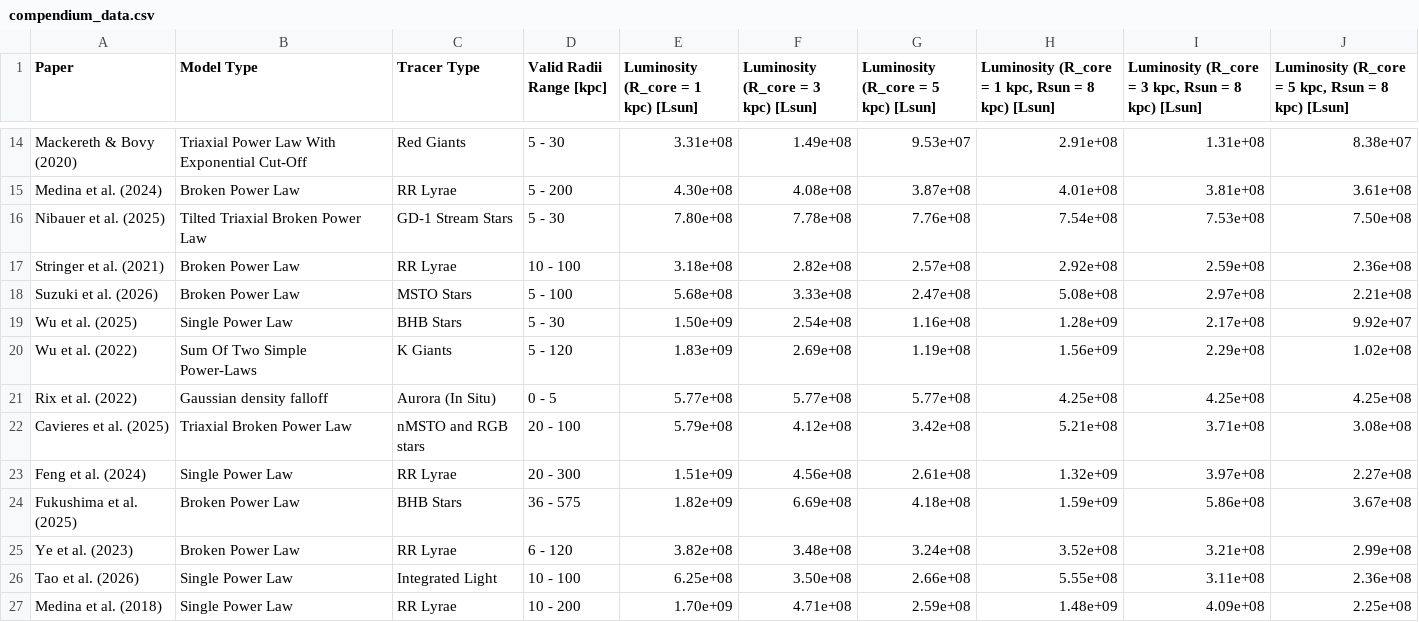
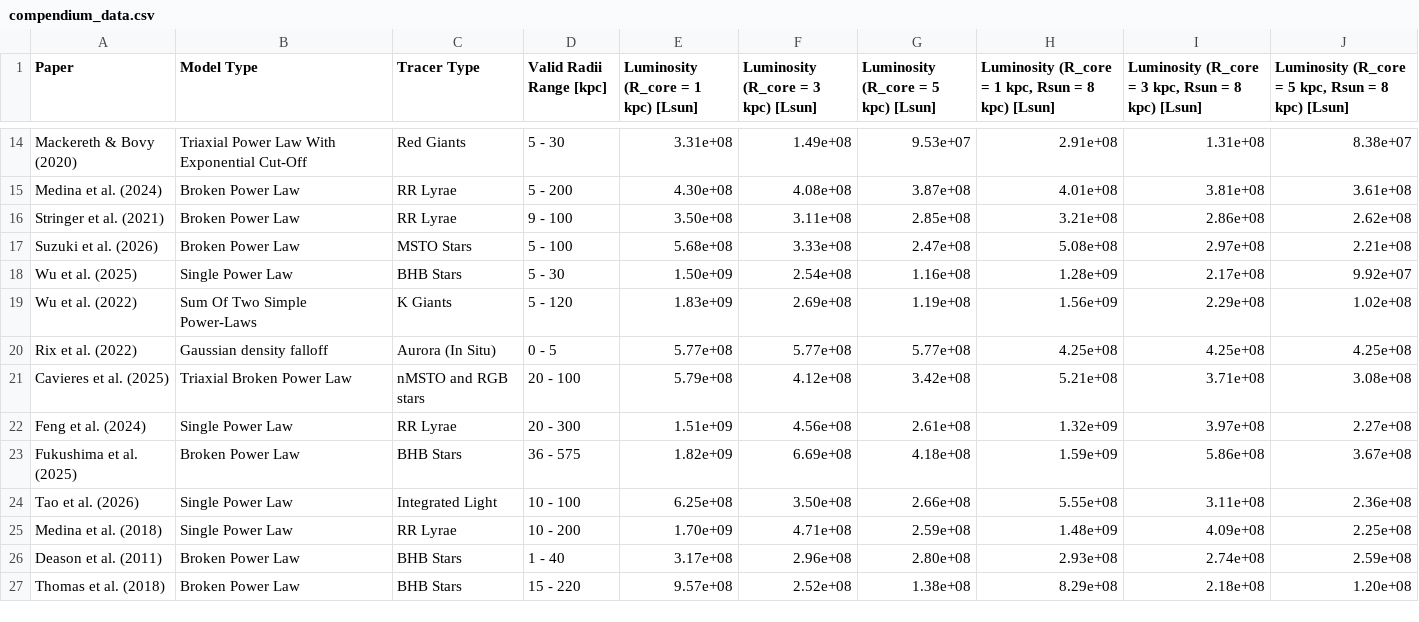
Before and after one commit to cmlflynn/darkstar.github.io, a CSV file: compendium_data.csv, drawn as a sheet; only a part is shown, gaps mark what is left out; the shorter side is filled out with more unchanged rows.

```diff
--- a/compendium_data.csv
+++ b/compendium_data.csv
@@ -15,4 +15,3 @@ Mackereth & Bovy (2020),Triaxial Power Law With Exponential Cut-Off,Red Giants,5
 Medina et al. (2024),Broken Power Law,RR Lyrae,5 - 200,4.30e+08,4.08e+08,3.87e+08,4.01e+08,3.81e+08,3.61e+08
-Nibauer et al. (2025),Tilted Triaxial Broken Power Law,GD-1 Stream Stars,5 - 30,7.80e+08,7.78e+08,7.76e+08,7.54e+08,7.53e+08,7.50e+08
-Stringer et al. (2021),Broken Power Law,RR Lyrae,10 - 100,3.18e+08,2.82e+08,2.57e+08,2.92e+08,2.59e+08,2.36e+08
+Stringer et al. (2021),Broken Power Law,RR Lyrae,9 - 100,3.50e+08,3.11e+08,2.85e+08,3.21e+08,2.86e+08,2.62e+08
 Suzuki et al. (2026),Broken Power Law,MSTO Stars,5 - 100,5.68e+08,3.33e+08,2.47e+08,5.08e+08,2.97e+08,2.21e+08
@@ -24,3 +23,2 @@ Feng et al. (2024),Single Power Law,RR Lyrae,20 - 300,1.51e+09,4.56e+08,2.61e+08
 Fukushima et al. (2025),Broken Power Law,BHB Stars,36 - 575,1.82e+09,6.69e+08,4.18e+08,1.59e+09,5.86e+08,3.67e+08
-Ye et al. (2023),Broken Power Law,RR Lyrae,6 - 120,3.82e+08,3.48e+08,3.24e+08,3.52e+08,3.21e+08,2.99e+08
 Tao et al. (2026),Single Power Law,Integrated Light,10 - 100,6.25e+08,3.50e+08,2.66e+08,5.55e+08,3.11e+08,2.36e+08
```
Also changed, not shown: 10 other files.
